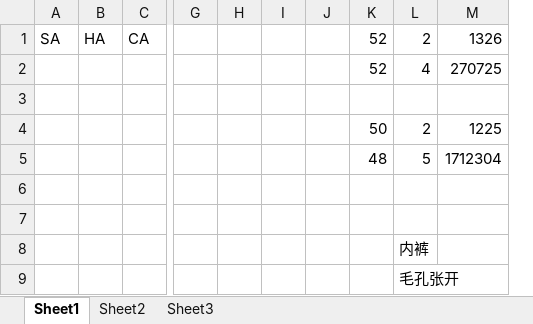
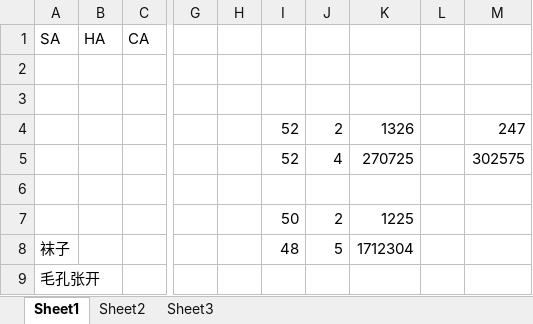
Before and after one commit to CharlexDF/Hunter, an Excel workbook: depot/Log.xlsx, sheet Sheet1, drawn as a sheet; only a part is shown, gaps mark what is left out; values as stored, in another font and other column widths than the file's, no borders; removed rows and columns are numbered as before the commit, all else as after; rows hold the shown columns only; the diff names each change by its address in the sheet, - before the commit and + after, or states it on an @@ line.

```diff
--- a/depot/Log.xlsx (sheet Sheet1)
+++ b/depot/Log.xlsx (sheet Sheet1)
-column I, empty
-column J, empty
+column L, empty
+column M, row 5: 302575
-I1: 52
+I1: (empty)
-J1: 2
+J1: (empty)
-K1: 1326
+K1: (empty)
+row 2: (empty)
+row 3: (empty)
+row 4:  |  |  |  |  | 52 | 2 | 1326 |  | 247
-A8 (SA): (empty)
+A8 (SA): 袜子
-A9 (SA): (empty)
+A9 (SA): 毛孔张开
-row 7: (empty)
-row 8:  |  |  |  |  |  |  |  | 内裤
-row 9:  |  |  |  |  |  |  |  | 毛孔张开
```
Also changed, not shown: formulas that keep their value, 4 other files.
